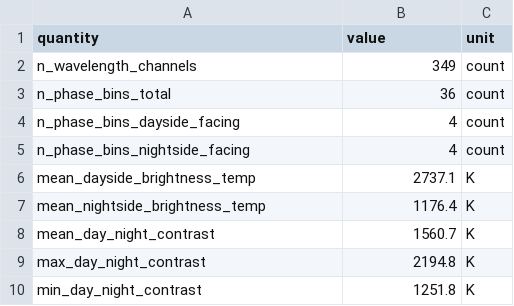
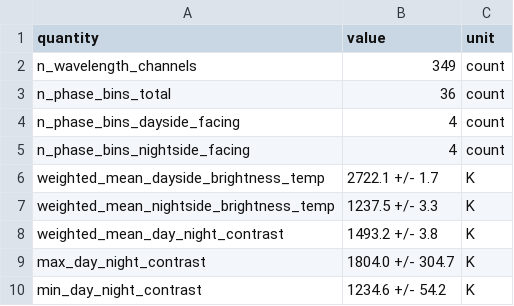
Before and after one commit to Biswajit1999/wasp-121b-exoplanet-report, a CSV file: figures/summary_statistics.csv, drawn as a sheet.

Commit message:
Propagate posterior brightness-temperature uncertainty into weighted day-night contrast; add source paper citation

```diff
--- a/figures/summary_statistics.csv
+++ b/figures/summary_statistics.csv
@@ -5,6 +5,6 @@ n_phase_bins_dayside_facing,4,count
 n_phase_bins_nightside_facing,4,count
-mean_dayside_brightness_temp,2737.1,K
-mean_nightside_brightness_temp,1176.4,K
-mean_day_night_contrast,1560.7,K
-max_day_night_contrast,2194.8,K
-min_day_night_contrast,1251.8,K
+weighted_mean_dayside_brightness_temp,2722.1 +/- 1.7,K
+weighted_mean_nightside_brightness_temp,1237.5 +/- 3.3,K
+weighted_mean_day_night_contrast,1493.2 +/- 3.8,K
+max_day_night_contrast,1804.0 +/- 304.7,K
+min_day_night_contrast,1234.6 +/- 54.2,K
```
Also changed, not shown: 5 other files.
